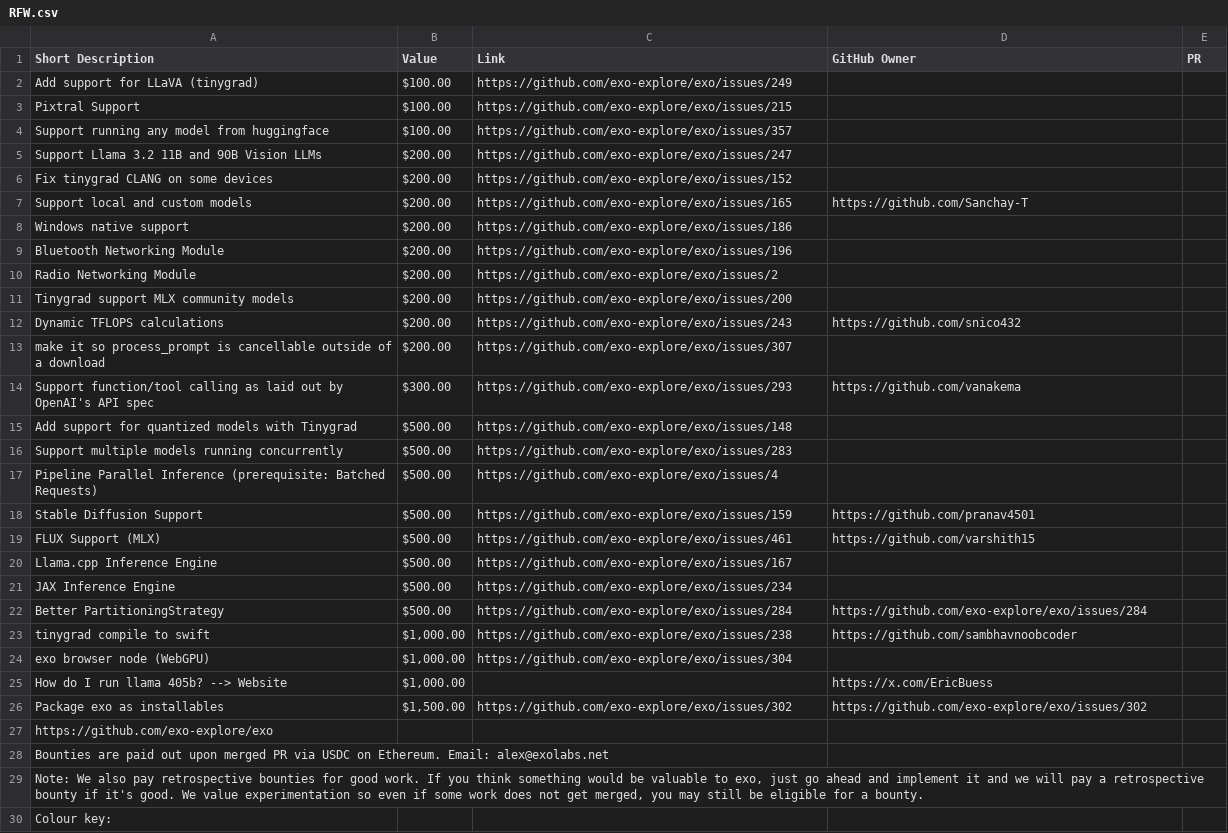
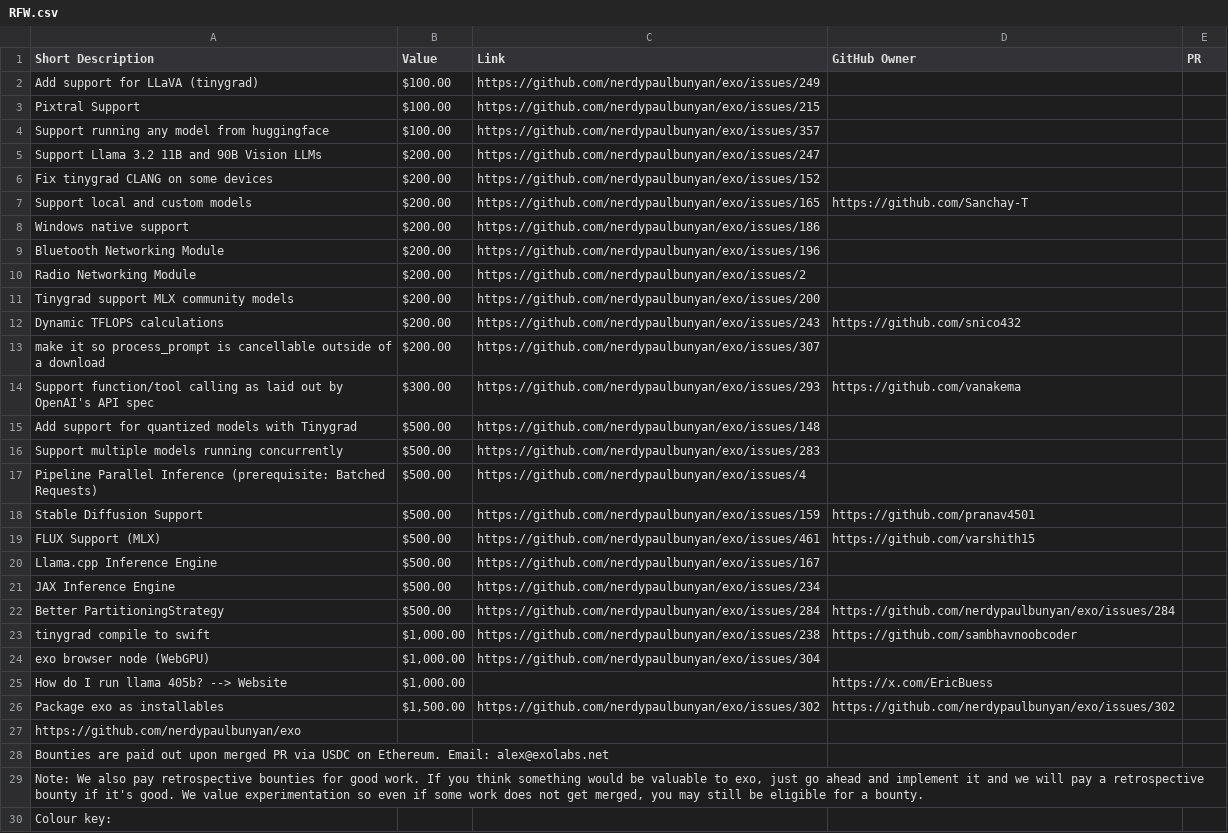
Before and after one commit to nerdypaulbunyan/exo, a CSV file: docs/todo/RFW.csv, drawn as a sheet; only a part is shown.

```diff
--- a/docs/todo/RFW.csv
+++ b/docs/todo/RFW.csv
@@ -1,28 +1,28 @@
 Short Description,Value,Link,GitHub Owner,PR
-Add support for LLaVA (tinygrad),$100.00,https://github.com/exo-explore/exo/issues/249,,
-Pixtral Support,$100.00,https://github.com/exo-explore/exo/issues/215,,
-Support running any model from huggingface ,$100.00,https://github.com/exo-explore/exo/issues/357,,
-Support Llama 3.2 11B and 90B Vision LLMs,$200.00,https://github.com/exo-explore/exo/issues/247,,
-Fix tinygrad CLANG on some devices,$200.00,https://github.com/exo-explore/exo/issues/152,,
-Support local and custom models,$200.00,https://github.com/exo-explore/exo/issues/165,https://github.com/Sanchay-T,
-Windows native support,$200.00,https://github.com/exo-explore/exo/issues/186,,
-Bluetooth Networking Module,$200.00,https://github.com/exo-explore/exo/issues/196,,
-Radio Networking Module,$200.00,https://github.com/exo-explore/exo/issues/2,,
-Tinygrad support MLX community models,$200.00,https://github.com/exo-explore/exo/issues/200,,
-Dynamic TFLOPS calculations,$200.00,https://github.com/exo-explore/exo/issues/243,https://github.com/snico432,
-make it so process_prompt is cancellable outside of a download ,$200.00,https://github.com/exo-explore/exo/issues/307,,
-Support function/tool calling as laid out by OpenAI's API spec ,$300.00,https://github.com/exo-explore/exo/issues/293,https://github.com/vanakema,
-Add support for quantized models with Tinygrad,$500.00,https://github.com/exo-explore/exo/issues/148,,
-Support multiple models running concurrently,$500.00,https://github.com/exo-explore/exo/issues/283,,
-Pipeline Parallel Inference (prerequisite: Batched Requests),$500.00,https://github.com/exo-explore/exo/issues/4,,
-Stable Diffusion Support,$500.00,https://github.com/exo-explore/exo/issues/159,https://github.com/pranav4501,
-FLUX Support (MLX),$500.00,https://github.com/exo-explore/exo/issues/461,https://github.com/varshith15,
-Llama.cpp Inference Engine,$500.00,https://github.com/exo-explore/exo/issues/167,,
-JAX Inference Engine,$500.00,https://github.com/exo-explore/exo/issues/234,,
-Better PartitioningStrategy,$500.00,https://github.com/exo-explore/exo/issues/284,https://github.com/exo-explore/exo/issues/284,
-tinygrad compile to swift,"$1,000.00",https://github.com/exo-explore/exo/issues/238,https://github.com/sambhavnoobcoder,
-exo browser node (WebGPU),"$1,000.00",https://github.com/exo-explore/exo/issues/304,,
+Add support for LLaVA (tinygrad),$100.00,https://github.com/nerdypaulbunyan/exo/issues/249,,
+Pixtral Support,$100.00,https://github.com/nerdypaulbunyan/exo/issues/215,,
+Support running any model from huggingface ,$100.00,https://github.com/nerdypaulbunyan/exo/issues/357,,
+Support Llama 3.2 11B and 90B Vision LLMs,$200.00,https://github.com/nerdypaulbunyan/exo/issues/247,,
+Fix tinygrad CLANG on some devices,$200.00,https://github.com/nerdypaulbunyan/exo/issues/152,,
+Support local and custom models,$200.00,https://github.com/nerdypaulbunyan/exo/issues/165,https://github.com/Sanchay-T,
+Windows native support,$200.00,https://github.com/nerdypaulbunyan/exo/issues/186,,
+Bluetooth Networking Module,$200.00,https://github.com/nerdypaulbunyan/exo/issues/196,,
+Radio Networking Module,$200.00,https://github.com/nerdypaulbunyan/exo/issues/2,,
+Tinygrad support MLX community models,$200.00,https://github.com/nerdypaulbunyan/exo/issues/200,,
+Dynamic TFLOPS calculations,$200.00,https://github.com/nerdypaulbunyan/exo/issues/243,https://github.com/snico432,
+make it so process_prompt is cancellable outside of a download ,$200.00,https://github.com/nerdypaulbunyan/exo/issues/307,,
+Support function/tool calling as laid out by OpenAI's API spec ,$300.00,https://github.com/nerdypaulbunyan/exo/issues/293,https://github.com/vanakema,
+Add support for quantized models with Tinygrad,$500.00,https://github.com/nerdypaulbunyan/exo/issues/148,,
+Support multiple models running concurrently,$500.00,https://github.com/nerdypaulbunyan/exo/issues/283,,
+Pipeline Parallel Inference (prerequisite: Batched Requests),$500.00,https://github.com/nerdypaulbunyan/exo/issues/4,,
+Stable Diffusion Support,$500.00,https://github.com/nerdypaulbunyan/exo/issues/159,https://github.com/pranav4501,
+FLUX Support (MLX),$500.00,https://github.com/nerdypaulbunyan/exo/issues/461,https://github.com/varshith15,
+Llama.cpp Inference Engine,$500.00,https://github.com/nerdypaulbunyan/exo/issues/167,,
+JAX Inference Engine,$500.00,https://github.com/nerdypaulbunyan/exo/issues/234,,
+Better PartitioningStrategy,$500.00,https://github.com/nerdypaulbunyan/exo/issues/284,https://github.com/nerdypaulbunyan/exo/issues/284,
+tinygrad compile to swift,"$1,000.00",https://github.com/nerdypaulbunyan/exo/issues/238,https://github.com/sambhavnoobcoder,
+exo browser node (WebGPU),"$1,000.00",https://github.com/nerdypaulbunyan/exo/issues/304,,
 How do I run llama 405b? --> Website,"$1,000.00",,https://x.com/EricBuess,
-Package exo as installables,"$1,500.00",https://github.com/exo-explore/exo/issues/302,https://github.com/exo-explore/exo/issues/302,
-https://github.com/exo-explore/exo,,,
+Package exo as installables,"$1,500.00",https://github.com/nerdypaulbunyan/exo/issues/302,https://github.com/nerdypaulbunyan/exo/issues/302,
+https://github.com/nerdypaulbunyan/exo,,,
 Bounties are paid out upon merged PR via USDC on Ethereum.  Email: alex@exolabs.net,,,
```
Also changed, not shown: 5 other files.
